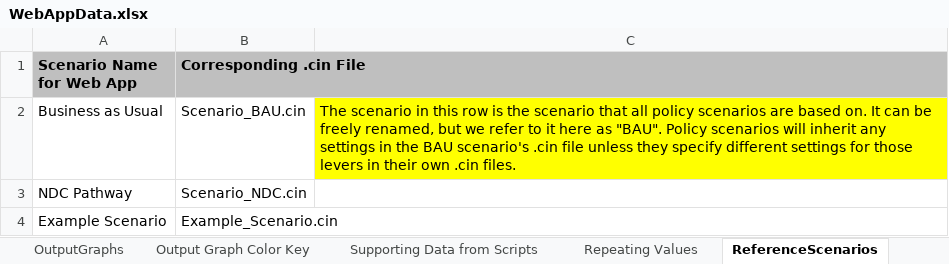
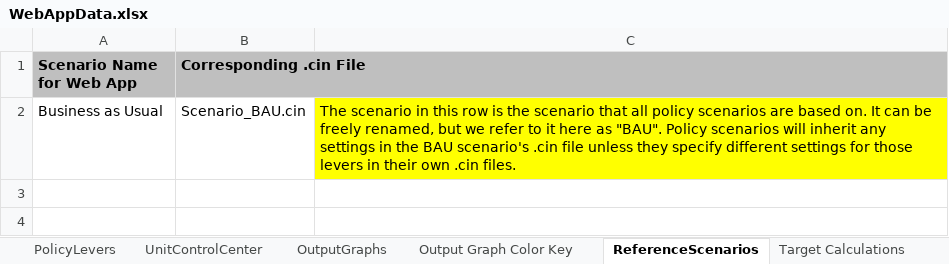
Before and after one commit to EnergyInnovation/eps-alabama, an Excel workbook: WebAppData.xlsx, sheet ReferenceScenarios, drawn as a sheet; values as stored, in another font and other column widths than the file's, no borders; the diff names each change by its address in the sheet, - before the commit and + after, or states it on an @@ line.

Commit message:
updated webapp

```diff
--- a/WebAppData.xlsx (sheet ReferenceScenarios)
+++ b/WebAppData.xlsx (sheet ReferenceScenarios)
-row 3: NDC Pathway | Scenario_NDC.cin
-row 4: Example Scenario | Example_Scenario.cin
```
Also changed, not shown: other sheet tabs.
